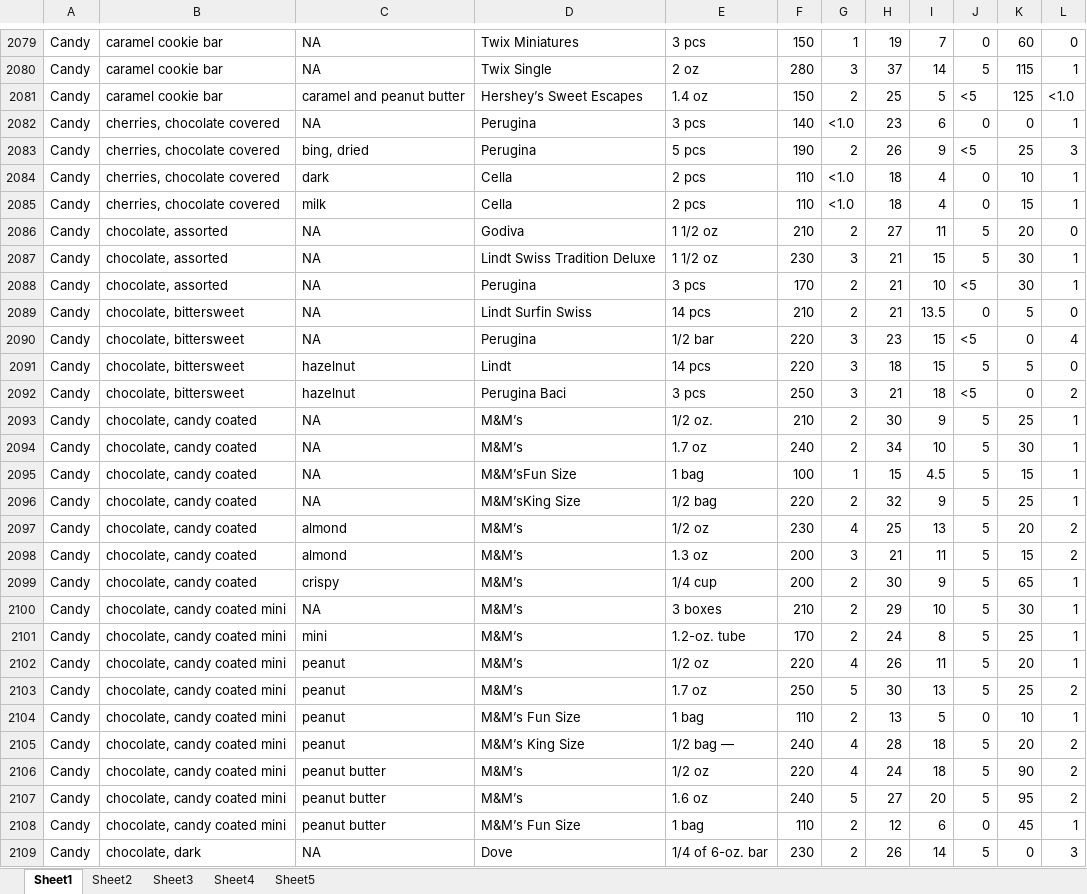
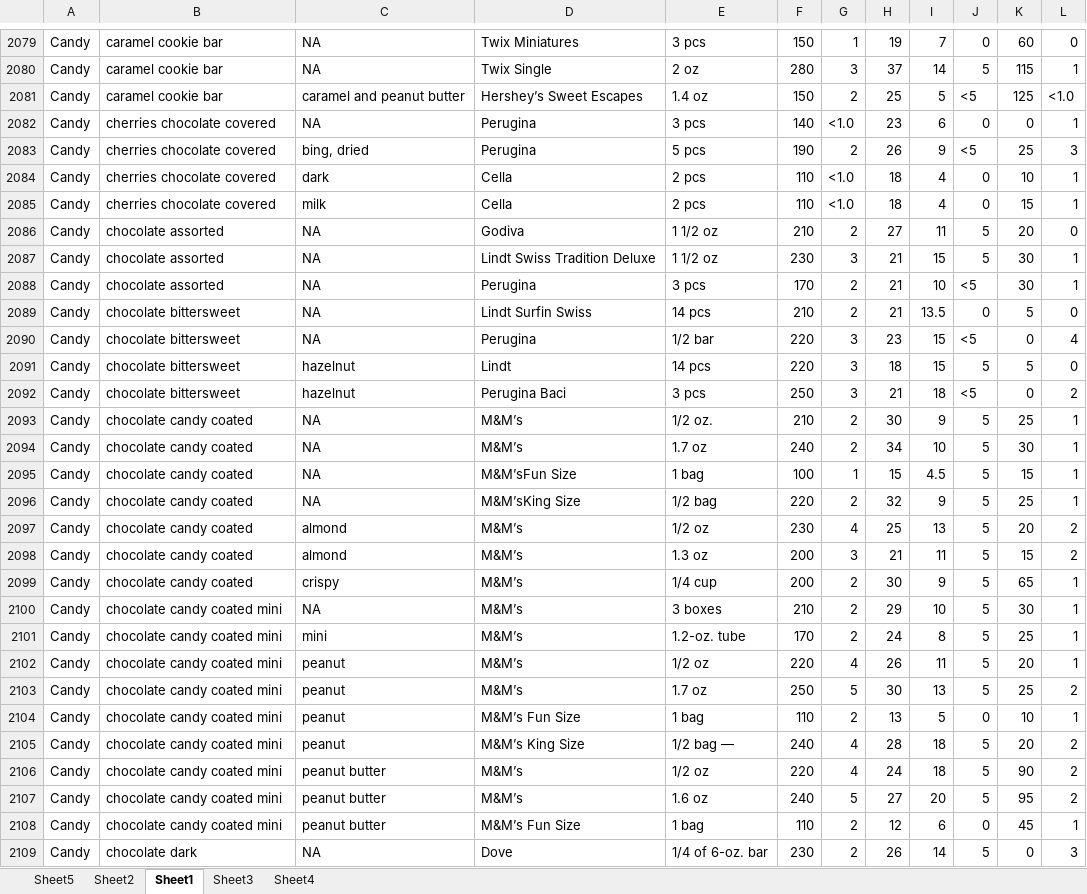
Before and after one commit to djsaunde/NutritionDataCoding, an Excel workbook: data/restructured_Food Counts 2000 Completed.xlsx, sheet Sheet1, drawn as a sheet; only a part is shown, gaps mark what is left out; values as stored, in another font and other column widths than the file's, no borders; the diff covers the shown part only; the diff names each change by its address in the sheet, - before the commit and + after, or states it on an @@ line.

```diff
--- a/data/restructured_Food Counts 2000 Completed.xlsx (sheet Sheet1)
+++ b/data/restructured_Food Counts 2000 Completed.xlsx (sheet Sheet1)
@@ sheet tab order changed: Sheet5 | Sheet2 | Sheet1 | Sheet3 | Sheet4 @@
-B2082:B2085: cherries, chocolate covered
+B2082:B2085: cherries chocolate covered
-B2086:B2088: chocolate, assorted
+B2086:B2088: chocolate assorted
-B2089:B2092: chocolate, bittersweet
+B2089:B2092: chocolate bittersweet
-B2093:B2099: chocolate, candy coated
+B2093:B2099: chocolate candy coated
-B2100:B2108: chocolate, candy coated mini
+B2100:B2108: chocolate candy coated mini
-B2109: chocolate, dark
+B2109: chocolate dark
```
Also changed, not shown: 624 edited cells elsewhere in this sheet, sheet Sheet5, sheet Sheet2, sheet Sheet4, sheet Sheet3, 9 other files.
